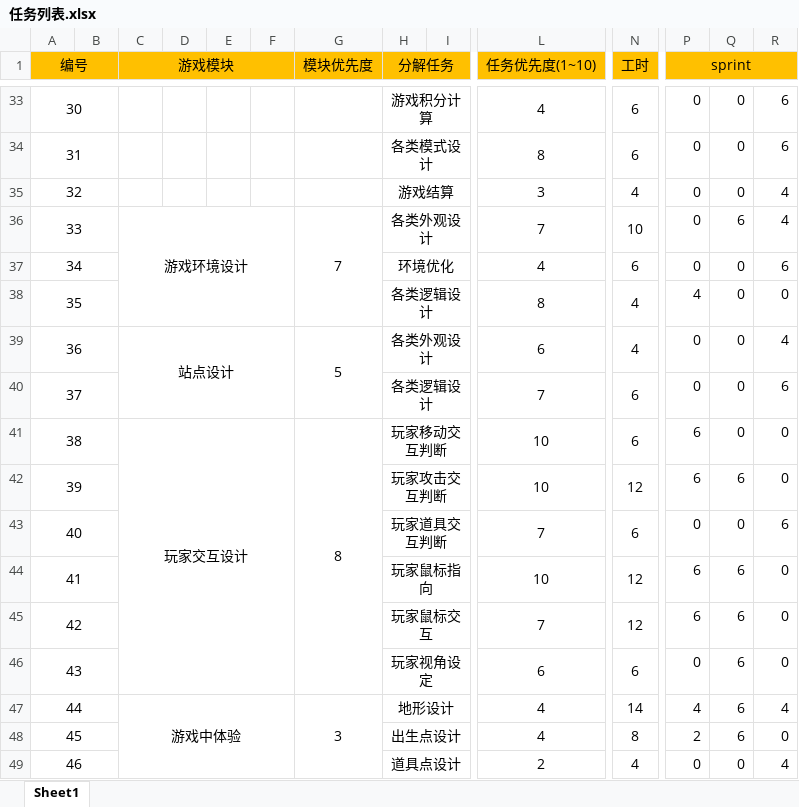
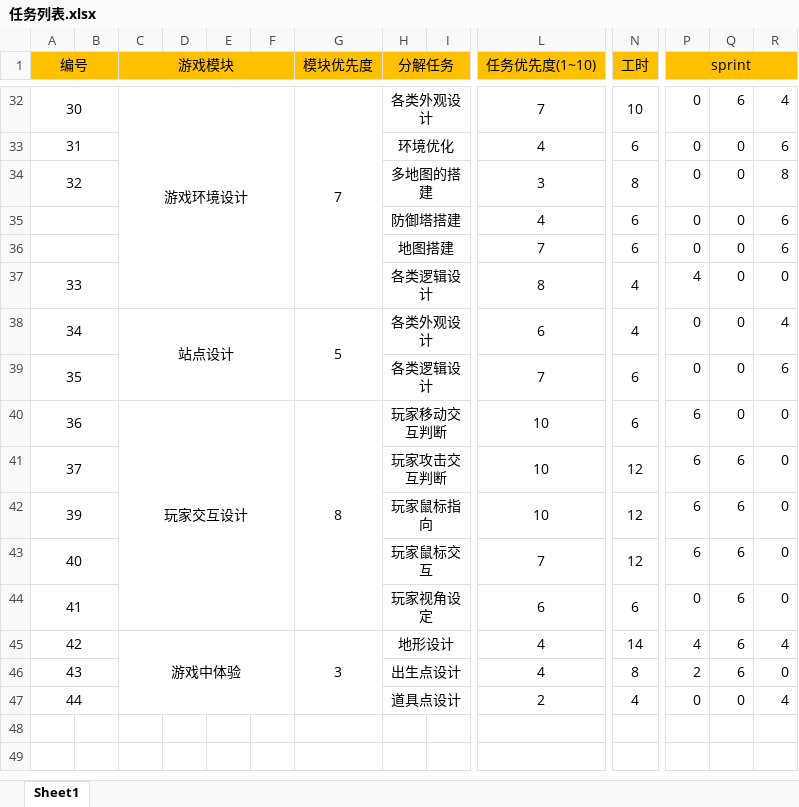
Before and after one commit to bjhh2005/tank_fire, an Excel workbook: 项目进度文档/任务列表.xlsx, sheet Sheet1, drawn as a sheet; only a part is shown, gaps mark what is left out; values as stored, in another font and other column widths than the file's, no borders; removed rows and columns are numbered as before the commit, all else as after; rows hold the shown columns only; the diff covers the shown part only; the diff names each change by its address in the sheet, - before the commit and + after, or states it on an @@ line.

```diff
--- a/项目进度文档/任务列表.xlsx (sheet Sheet1)
+++ b/项目进度文档/任务列表.xlsx (sheet Sheet1)
-C32 (游戏模块): (empty)
+C32 (游戏模块): 游戏环境设计
+C32:F37 merged
-G32 (模块优先度): (empty)
+G32 (模块优先度): 7
+G32:G37 merged
-H32 (分解任务): 游戏积分计算
+H32 (分解任务): 各类外观设计
-L32 (任务优先度(1~10)): 4
+L32 (任务优先度(1~10)): 7
-N32 (工时): 6
+N32 (工时): 10
-Q32: 0
+Q32: 6
-R32: 6
+R32: 4
-H33 (分解任务): 各类模式设计
+H33 (分解任务): 环境优化
-L33 (任务优先度(1~10)): 8
+L33 (任务优先度(1~10)): 4
-H34 (分解任务): 游戏结算
+H34 (分解任务): 多地图的搭建
-N34 (工时): 4
+N34 (工时): 8
-R34: 4
+R34: 8
-row 36: 33 |  | 游戏环境设计 |  |  |  | 7 | 各类外观设计 |  | 7 | 10 | 0 | 6 | 4
-A35 (编号): 34
+A35 (编号): (empty)
-H35 (分解任务): 环境优化
+H35 (分解任务): 防御塔搭建
+row 36:  |  |  |  |  |  |  | 地图搭建 |  | 7 | 6 | 0 | 0 | 6
-A37 (编号): 35
+A37 (编号): 33
-A38 (编号): 36
+A38 (编号): 34
-A39 (编号): 37
+A39 (编号): 35
-A40 (编号): 38
+A40 (编号): 36
+row 41: 37 |  |  |  |  |  |  | 玩家攻击交互判断 |  | 10 | 12 | 6 | 6 | 0
-H42 (分解任务): 玩家攻击交互判断
+H42 (分解任务): 玩家鼠标指向
-row 43: 40 |  |  |  |  |  |  | 玩家道具交互判断 |  | 7 | 6 | 0 | 0 | 6
-row 44: 41 |  |  |  |  |  |  | 玩家鼠标指向 |  | 10 | 12 | 6 | 6 | 0
-A43 (编号): 42
+A43 (编号): 40
-A44 (编号): 43
+A44 (编号): 41
-A45 (编号): 44
+A45 (编号): 42
-A46 (编号): 45
+A46 (编号): 43
-A47 (编号): 46
+A47 (编号): 44
```
Also changed, not shown: 2 added rows, 3 removed rows, 48 edited cells and merged cells elsewhere in this sheet, formulas that keep their value, 项目进度文档/缺陷跟踪报告.xlsx, 项目进度文档/风险管理表.xlsx, 5 other files.
